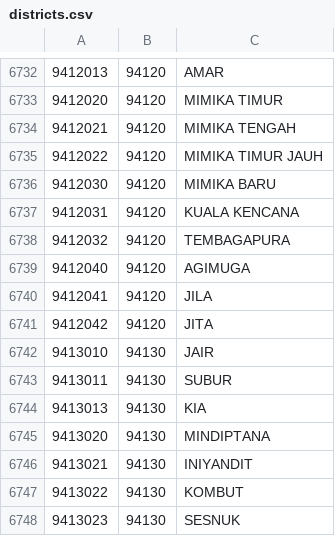
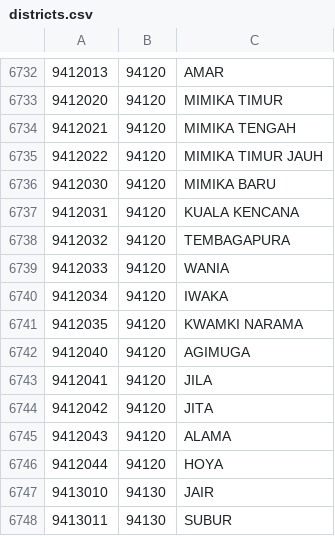
Before and after one commit to edwardsamuel/Wilayah-Administratif-Indonesia, a CSV file: csv/districts.csv, drawn as a sheet; only a part is shown, gaps mark what is left out; the shorter side is filled out with more unchanged rows.

Commit message:
Update data

```diff
--- a/csv/districts.csv
+++ b/csv/districts.csv
@@ -6738,2 +6738,5 @@
 9412032,94120,TEMBAGAPURA
+9412033,94120,WANIA
+9412034,94120,IWAKA
+9412035,94120,KWAMKI NARAMA
 9412040,94120,AGIMUGA
@@ -6741,2 +6744,4 @@
 9412042,94120,JITA
+9412043,94120,ALAMA
+9412044,94120,HOYA
 9413010,94130,JAIR
```
Also changed, not shown: 3 other files.
